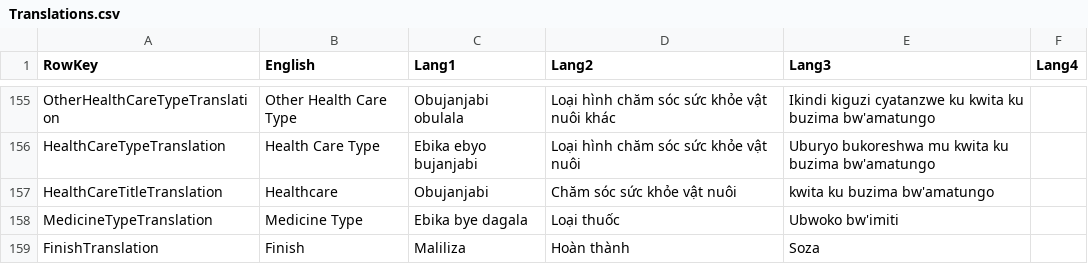
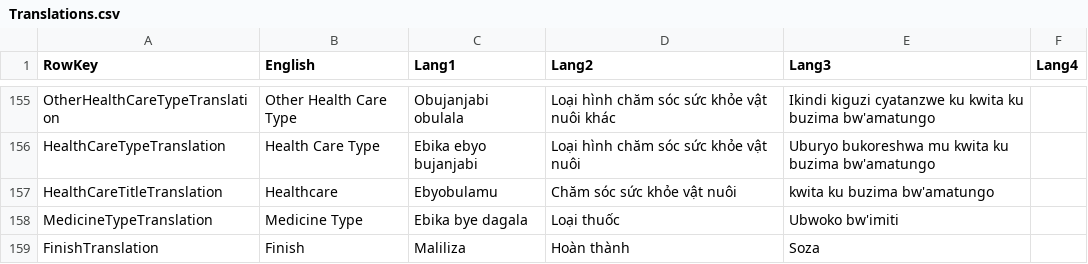
Before and after one commit to alanorth/pig-profit-mobile, a CSV file: Shared/Resources/Translations.csv, drawn as a sheet; only a part is shown, gaps mark what is left out; the diff covers the shown part only.

```diff
--- a/Shared/Resources/Translations.csv
+++ b/Shared/Resources/Translations.csv
@@ -156,3 +156,3 @@ OtherHealthCareTypeTranslation,Other Health Care Type,Obujanjabi obulala,Loại
 HealthCareTypeTranslation,Health Care Type,Ebika ebyo bujanjabi,Loại hình chăm sóc sức khỏe vật nuôi,Uburyo bukoreshwa mu kwita ku buzima bw'amatungo,
-HealthCareTitleTranslation,Healthcare,Obujanjabi,Chăm sóc sức khỏe vật nuôi,kwita ku buzima bw'amatungo,
+HealthCareTitleTranslation,Healthcare,Ebyobulamu,Chăm sóc sức khỏe vật nuôi,kwita ku buzima bw'amatungo,
 MedicineTypeTranslation,Medicine Type,Ebika bye dagala,Loại thuốc,Ubwoko bw'imiti,
```
Also changed, not shown: 1 added row and 18 edited cells elsewhere in this file, 38 other files.
